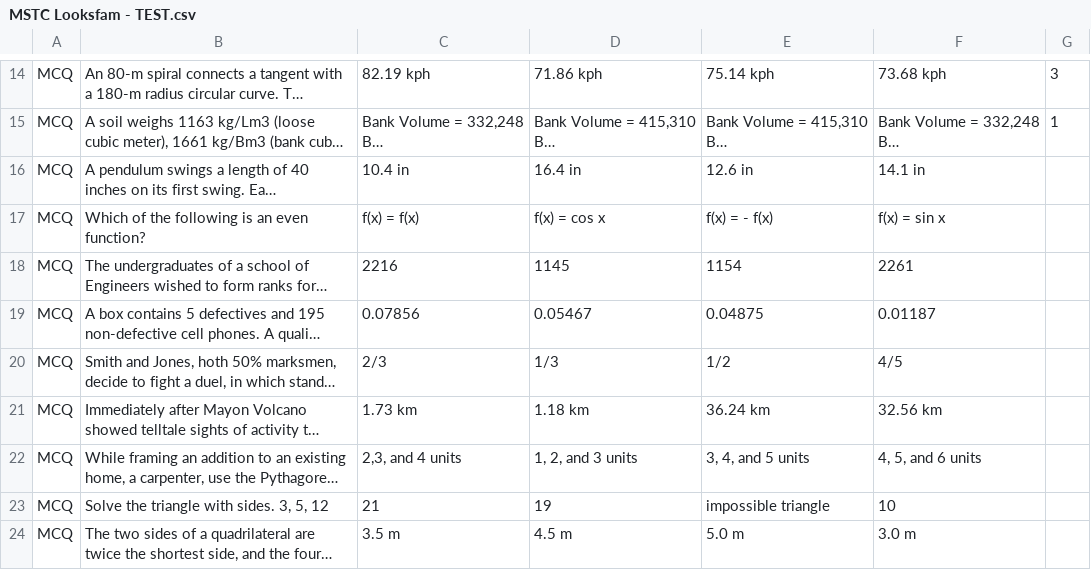
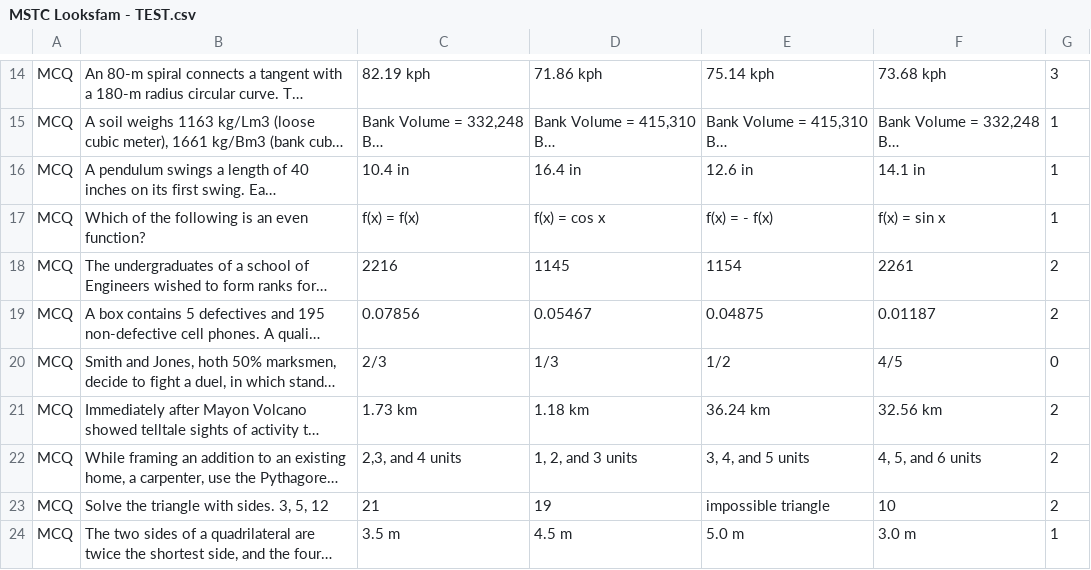
Before and after one commit to ChristianAvila12/quiz-app, a CSV file: decks/MSTC Looksfam - TEST.csv, drawn as a sheet; only a part is shown, gaps mark what is left out; long unchanged cells end in …; the diff names each change by its address in the sheet, - before the commit and + after, or states it on an @@ line.

Commit message:
Add files via upload

```diff
--- a/decks/MSTC Looksfam - TEST.csv
+++ b/decks/MSTC Looksfam - TEST.csv
-G16:G17: (empty)
+G16:G17: 1
-G18:G19: (empty)
+G18:G19: 2
-G20: (empty)
+G20: 0
-G21:G23: (empty)
+G21:G23: 2
-G24: (empty)
+G24: 1
```
